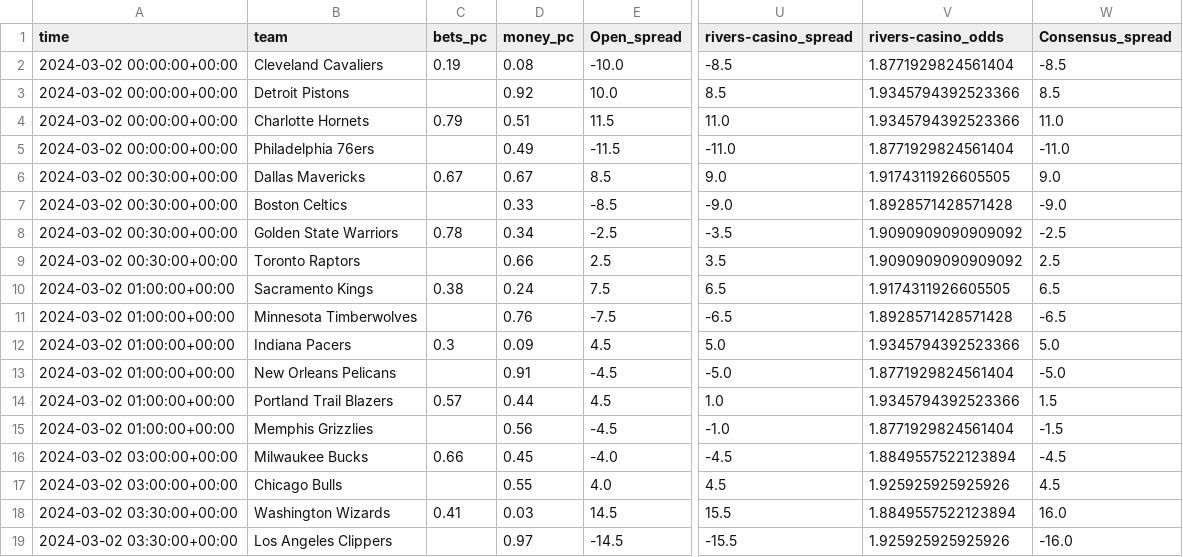
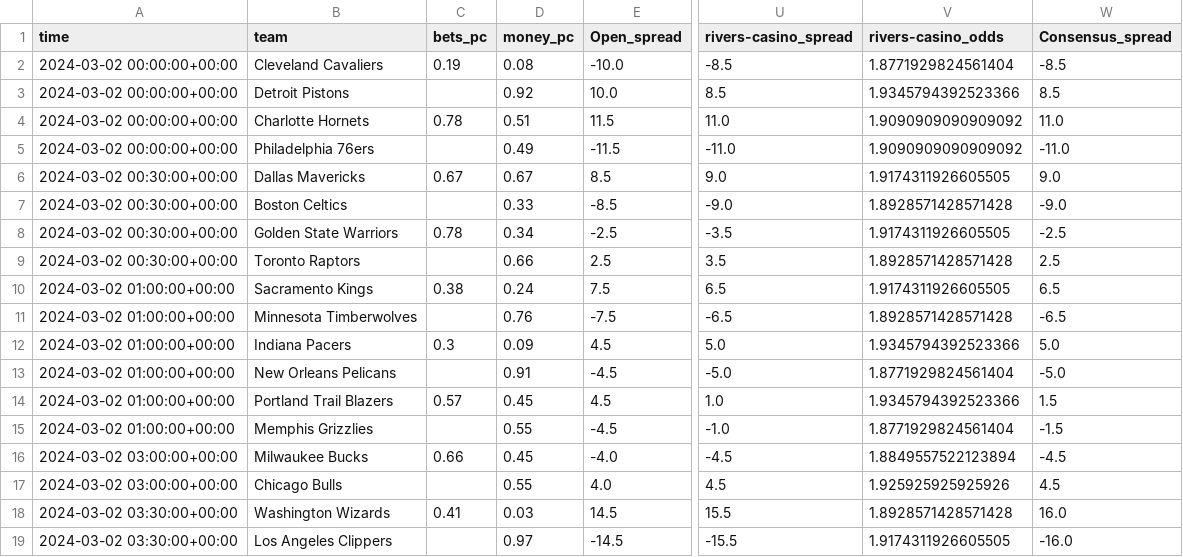
Before and after one commit to Donalcon/reverse_line_movement, a CSV file: nba_spread_df.csv, drawn as a sheet; only a part is shown, gaps mark what is left out; the diff names each change by its address in the sheet, - before the commit and + after, or states it on an @@ line.

```diff
--- a/nba_spread_df.csv
+++ b/nba_spread_df.csv
-C4 (bets_pc): 0.79
+C4 (bets_pc): 0.78
-V4 (rivers-casino_odds): 1.9345794392523366
+V4 (rivers-casino_odds): 1.9090909090909092
-V5 (rivers-casino_odds): 1.8771929824561404
+V5 (rivers-casino_odds): 1.9090909090909092
-V8 (rivers-casino_odds): 1.9090909090909092
+V8 (rivers-casino_odds): 1.9174311926605505
-V9 (rivers-casino_odds): 1.9090909090909092
+V9 (rivers-casino_odds): 1.8928571428571428
-D14 (money_pc): 0.44
+D14 (money_pc): 0.45
-D15 (money_pc): 0.56
+D15 (money_pc): 0.55
-V18 (rivers-casino_odds): 1.8849557522123894
+V18 (rivers-casino_odds): 1.8928571428571428
-V19 (rivers-casino_odds): 1.925925925925926
+V19 (rivers-casino_odds): 1.9174311926605505
```
Also changed, not shown: nba_total_df.csv.
